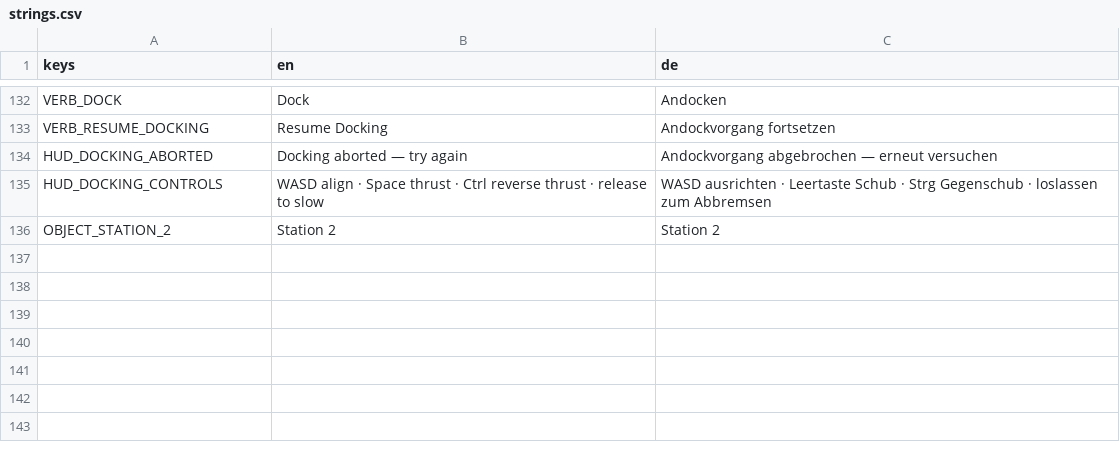
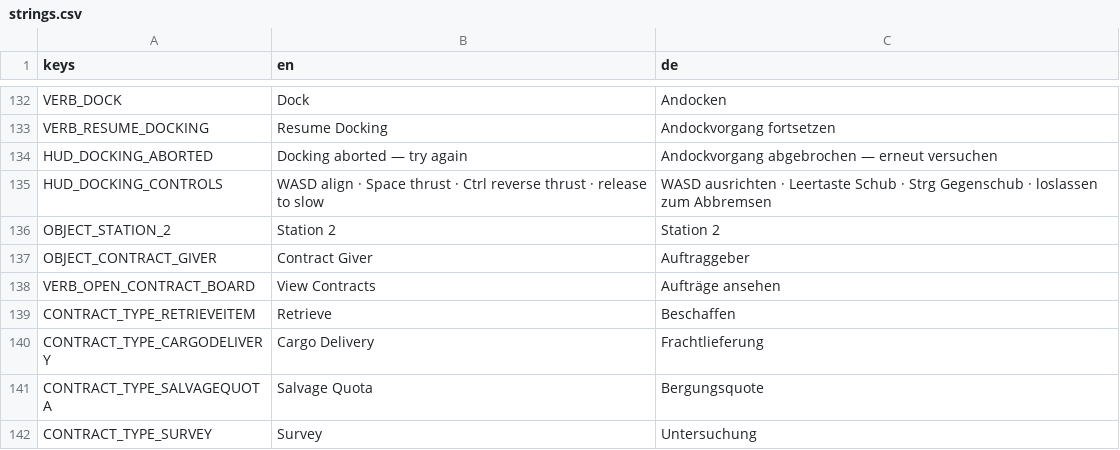
Before and after one commit to Malbios/scavengineers, a CSV file: Localization/strings.csv, drawn as a sheet; only a part is shown, gaps mark what is left out; the diff names each change by its address in the sheet, - before the commit and + after, or states it on an @@ line.

Commit message:
Add localization for the contract-giver, its verb, and contract types
Part 5 of the mission/contract system: OBJECT_CONTRACT_GIVER,
VERB_OPEN_CONTRACT_BOARD, and one CONTRACT_TYPE_* key per ContractType
value, matching exactly what ContractGiverVerbTarget.Describe/DisplayNameKey
actually reference (the board's Close button reuses the existing
HUD_SHOP_CLOSE key rather than a near-duplicate).

Full verification pass: build clean, all three suites green (75 Sim.Tests,
1105 Scripts.Tests, 231 NodeTests), reimport and headless World.tscn smoke
check both clean. This completes the mission/contract system across all
5 parts.

```diff
--- a/Localization/strings.csv
+++ b/Localization/strings.csv
+row 137: OBJECT_CONTRACT_GIVER | Contract Giver | Auftraggeber
+row 138: VERB_OPEN_CONTRACT_BOARD | View Contracts | Aufträge ansehen
+row 139: CONTRACT_TYPE_RETRIEVEITEM | Retrieve | Beschaffen
+row 140: CONTRACT_TYPE_CARGODELIVERY | Cargo Delivery | Frachtlieferung
+row 141: CONTRACT_TYPE_SALVAGEQUOTA | Salvage Quota | Bergungsquote
+row 142: CONTRACT_TYPE_SURVEY | Survey | Untersuchung
```
Also changed, not shown: 2 other files.
